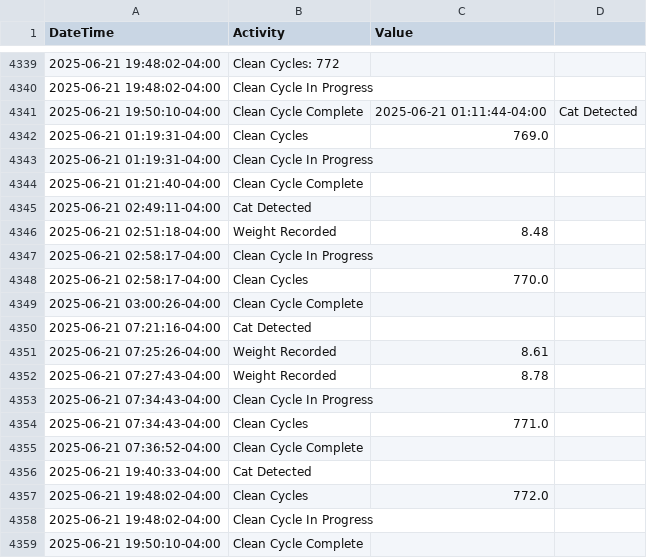
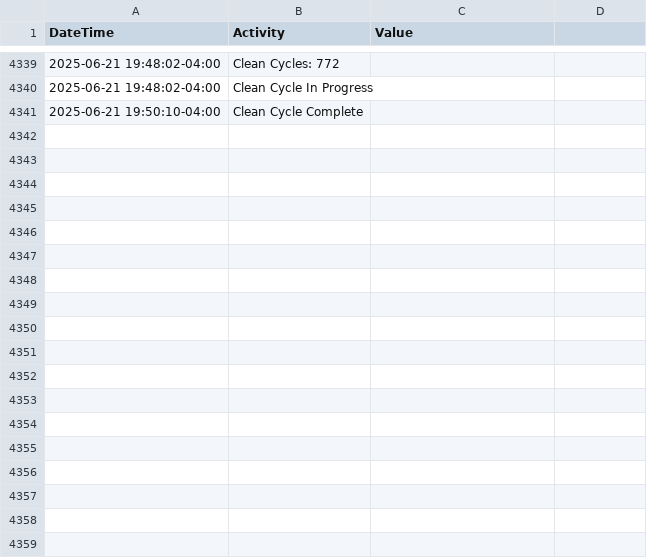
Before and after one commit to jiax264/litter-robot-home-automation, a CSV file: master_lr4_practice.csv, drawn as a sheet; only a part is shown, gaps mark what is left out; the diff names each change by its address in the sheet, - before the commit and + after, or states it on an @@ line.

Commit message:
delete test

```diff
--- a/master_lr4_practice.csv
+++ b/master_lr4_practice.csv
-row 4341: 2025-06-21 19:50:10-04:00 | Clean Cycle Complete | 2025-06-21 01:11:44-04:00 | Cat Detected
-row 4342: 2025-06-21 01:19:31-04:00 | Clean Cycles | 769.0
-row 4343: 2025-06-21 01:19:31-04:00 | Clean Cycle In Progress
-row 4344: 2025-06-21 01:21:40-04:00 | Clean Cycle Complete
-row 4345: 2025-06-21 02:49:11-04:00 | Cat Detected
-row 4346: 2025-06-21 02:51:18-04:00 | Weight Recorded | 8.48
-row 4347: 2025-06-21 02:58:17-04:00 | Clean Cycle In Progress
-row 4348: 2025-06-21 02:58:17-04:00 | Clean Cycles | 770.0
-row 4349: 2025-06-21 03:00:26-04:00 | Clean Cycle Complete
-row 4350: 2025-06-21 07:21:16-04:00 | Cat Detected
-row 4351: 2025-06-21 07:25:26-04:00 | Weight Recorded | 8.61
-row 4352: 2025-06-21 07:27:43-04:00 | Weight Recorded | 8.78
-row 4353: 2025-06-21 07:34:43-04:00 | Clean Cycle In Progress
-row 4354: 2025-06-21 07:34:43-04:00 | Clean Cycles | 771.0
-row 4355: 2025-06-21 07:36:52-04:00 | Clean Cycle Complete
-row 4356: 2025-06-21 19:40:33-04:00 | Cat Detected
-row 4357: 2025-06-21 19:48:02-04:00 | Clean Cycles | 772.0
-row 4358: 2025-06-21 19:48:02-04:00 | Clean Cycle In Progress
```
